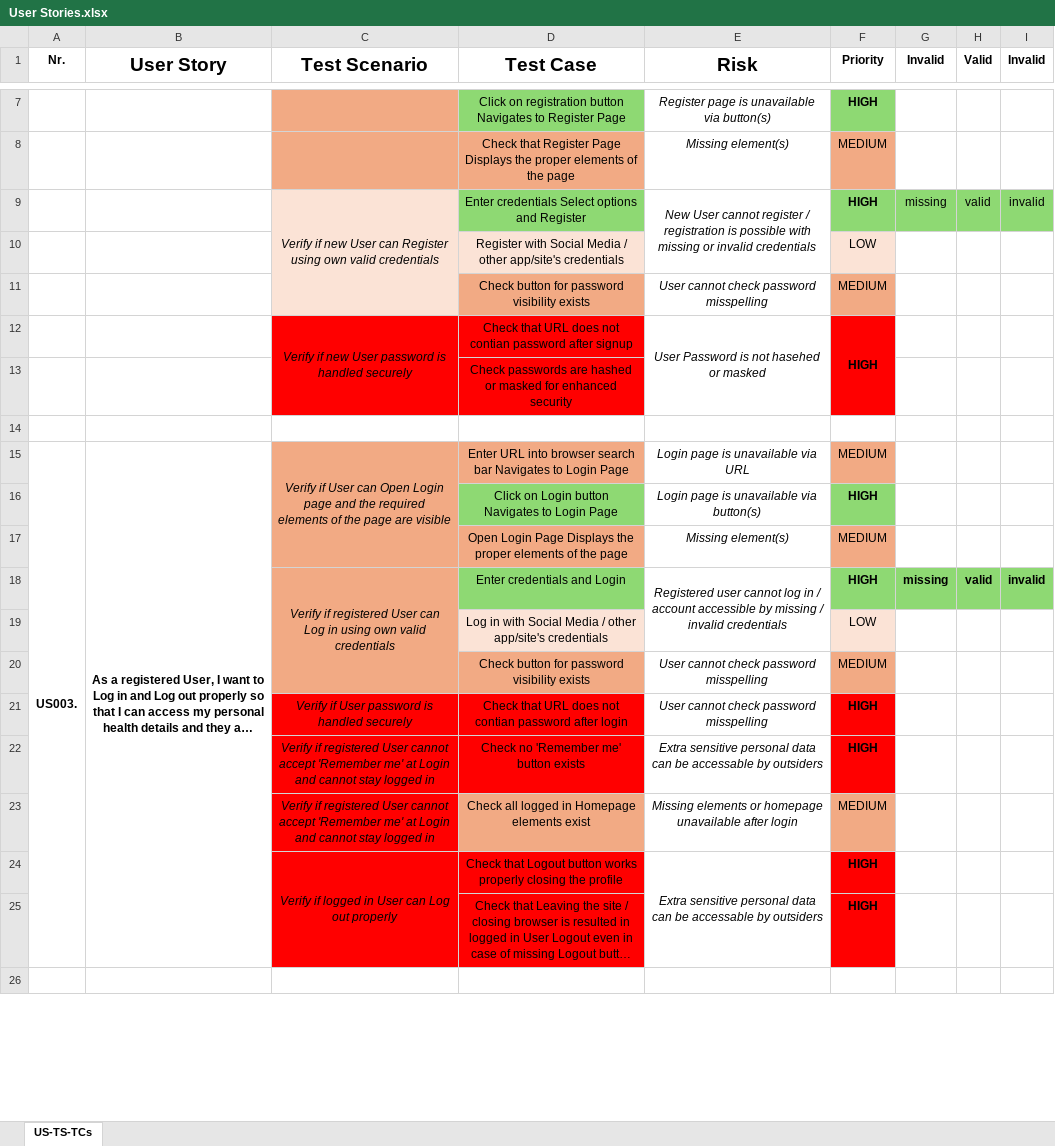
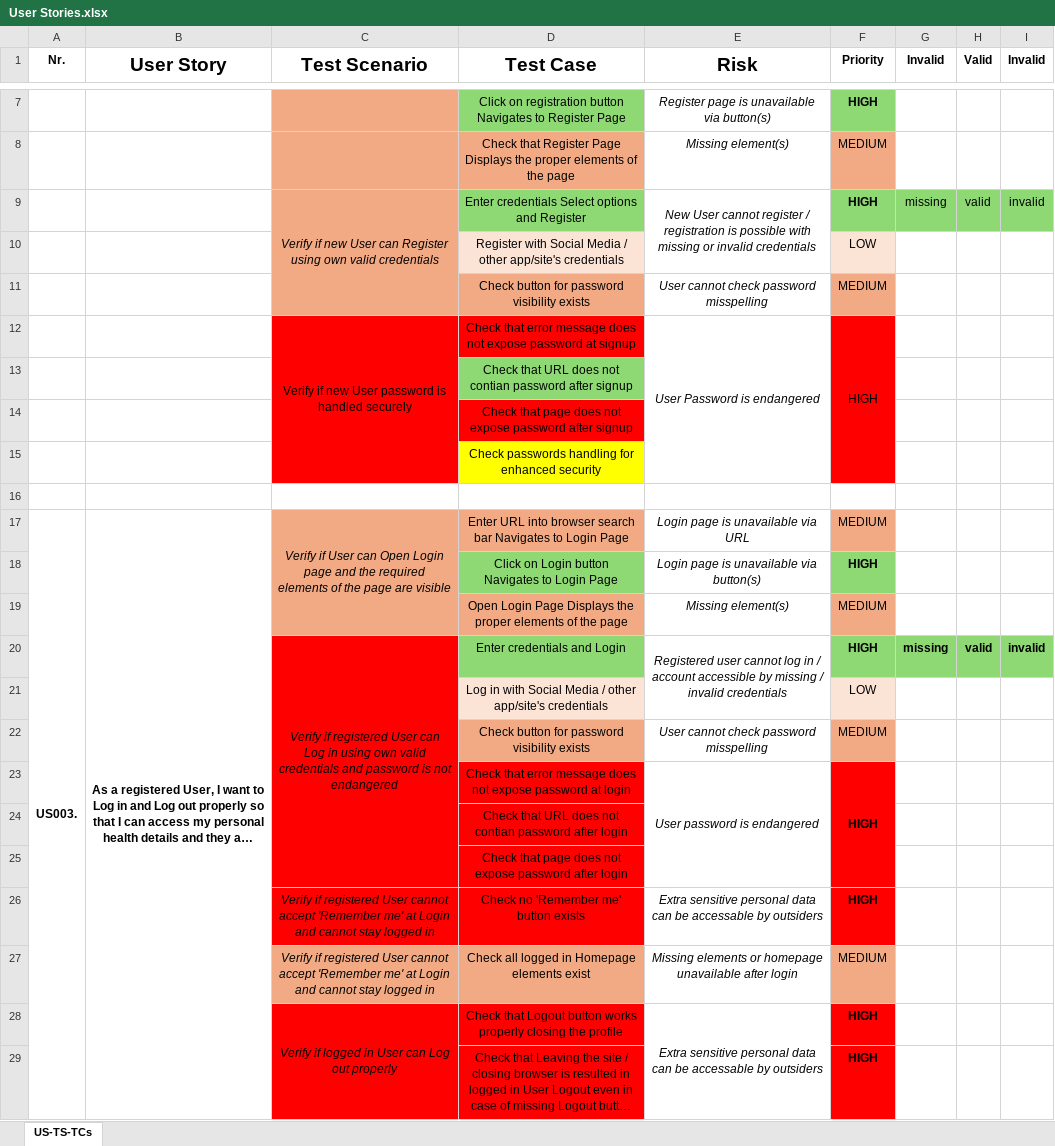
Before and after one commit to pasztorz/kdt-pom-Selenium-project, an Excel workbook: User Stories.xlsx, sheet US-TS-TCs, drawn as a sheet; only a part is shown, gaps mark what is left out; the shorter side is filled out with more unchanged rows; long unchanged cells end in …; values as stored, in another font and other column widths than the file's, no borders; removed rows and columns are numbered as before the commit, all else as after; the diff names each change by its address in the sheet, - before the commit and + after, or states it on an @@ line.

Commit message:
update_'User Stories.xlsx'_and_REDME.md

```diff
--- a/User Stories.xlsx (sheet US-TS-TCs)
+++ b/User Stories.xlsx (sheet US-TS-TCs)
-C9:C11 fill: #FBE3D6
+C9:C11 fill: #F2AA84
-C12 italic: on
+C12 italic: off
-D12 (Test Case): Check that URL does not contian password after signup
+D12 (Test Case): Check that error message does not expose password at signup
-E12 (Risk): User Password is not hasehed or masked
+E12 (Risk): User Password is endangered
-F12 bold: on
+F12 bold: off
-D13 (Test Case): Check passwords are hashed or masked for enhanced security
+D13 (Test Case): Check that URL does not contian password after signup
-D13 fill: #FF0000
+D13 fill: #8ED973
+row 14:  |  |  | Check that page does not expose password after signup
+row 15:  |  |  | Check passwords handling for enhanced security
-C20 (Test Scenario): …valid credentials
+C20 (Test Scenario): …valid credentials and password is not endangered
-C20 fill: #F2AA84
+C20 fill: #FF0000
-C21:C22 fill: none
+C21:C22 fill: #FF0000
-row 21:  |  | Verify if User password is handled securely | Check that URL does not contian password after login | User cannot check password misspelling | HIGH
+row 23:  |  |  | Check that error message does not expose password at login | User password is endangered | HIGH
+row 24:  |  |  | Check that URL does not contian password after login
+row 25:  |  |  | Check that page does not expose password after login
-C27 fill: #FF0000
+C27 fill: #F2AA84
```
Also changed, not shown: 1 other file.
